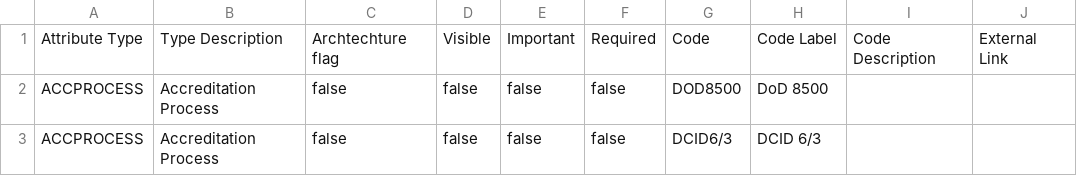
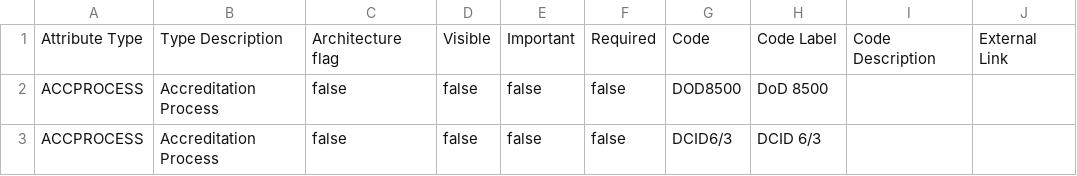
Before and after one commit to spoonsite/SPOON, a CSV file: server/openstorefront/openstorefront-web/src/main/resources/data/attribute/allattributes.csv, drawn as a sheet; only a part is shown.

Commit message:
fixed the archtechture typo

```diff
--- a/server/openstorefront/openstorefront-web/src/main/resources/data/attribute/allattributes.csv
+++ b/server/openstorefront/openstorefront-web/src/main/resources/data/attribute/allattributes.csv
@@ -1,2 +1,2 @@
-"Attribute Type","Type Description","Archtechture flag","Visible","Important","Required","Code","Code Label","Code Description","External Link"
+"Attribute Type","Type Description","Architecture flag","Visible","Important","Required","Code","Code Label","Code Description","External Link"
 "ACCPROCESS","Accreditation Process","false","false","false","false","DOD8500","DoD 8500","",
```
Also changed, not shown: 4 other files.
